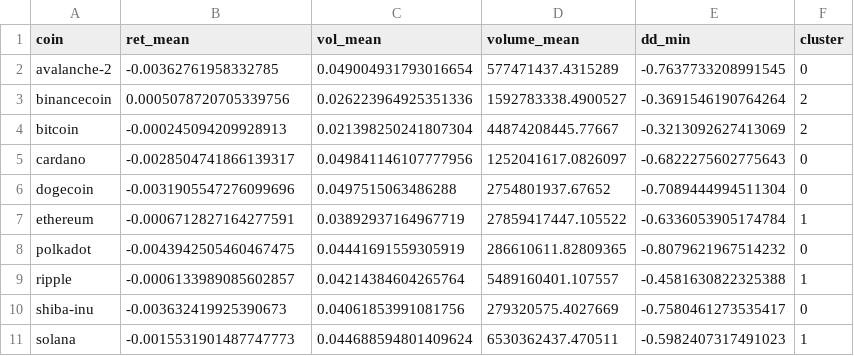
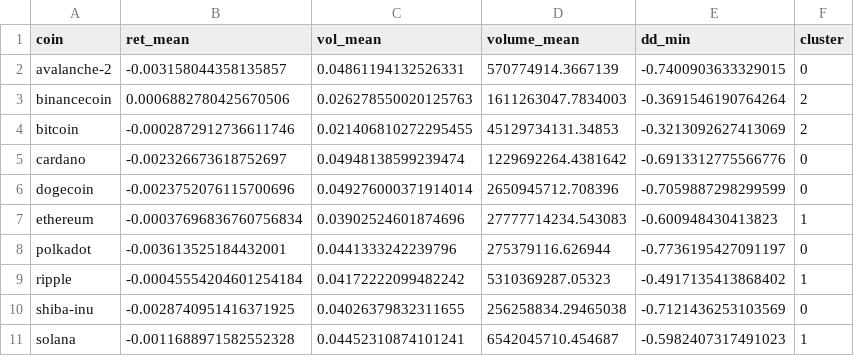
Before and after one commit to JairoVillegas/BEHAVIOR-CRYPTO-PREDICTOR, a CSV file: data/processed/crypto_clusters.csv, drawn as a sheet.

```diff
--- a/data/processed/crypto_clusters.csv
+++ b/data/processed/crypto_clusters.csv
@@ -1,11 +1,11 @@
 coin,ret_mean,vol_mean,volume_mean,dd_min,cluster
-avalanche-2,-0.00362761958332785,0.049004931793016654,577471437.4315289,-0.7637733208991545,0
-binancecoin,0.0005078720705339756,0.026223964925351336,1592783338.4900527,-0.3691546190764264,2
-bitcoin,-0.000245094209928913,0.021398250241807304,44874208445.77667,-0.3213092627413069,2
-cardano,-0.0028504741866139317,0.049841146107777956,1252041617.0826097,-0.6822275602775643,0
-dogecoin,-0.0031905547276099696,0.0497515063486288,2754801937.67652,-0.7089444994511304,0
-ethereum,-0.0006712827164277591,0.03892937164967719,27859417447.105522,-0.6336053905174784,1
-polkadot,-0.0043942505460467475,0.04441691559305919,286610611.82809365,-0.8079621967514232,0
-ripple,-0.0006133989085602857,0.04214384604265764,5489160401.107557,-0.4581630822325388,1
-shiba-inu,-0.003632419925390673,0.04061853991081756,279320575.4027669,-0.7580461273535417,0
-solana,-0.0015531901487747773,0.044688594801409624,6530362437.470511,-0.5982407317491023,1
+avalanche-2,-0.003158044358135857,0.04861194132526331,570774914.3667139,-0.7400903633329015,0
+binancecoin,0.0006882780425670506,0.026278550020125763,1611263047.7834003,-0.3691546190764264,2
+bitcoin,-0.0002872912736611746,0.021406810272295455,45129734131.34853,-0.3213092627413069,2
+cardano,-0.002326673618752697,0.04948138599239474,1229692264.4381642,-0.6913312775566776,0
+dogecoin,-0.0023752076115700696,0.049276000371914014,2650945712.708396,-0.7059887298299599,0
+ethereum,-0.00037696836760756834,0.03902524601874696,27777714234.543083,-0.600948430413823,1
+polkadot,-0.003613525184432001,0.0441333242239796,275379116.626944,-0.7736195427091197,0
+ripple,-0.00045554204601254184,0.04172222099482242,5310369287.05323,-0.4917135413868402,1
+shiba-inu,-0.0028740951416371925,0.04026379832311655,256258834.29465038,-0.7121436253103569,0
+solana,-0.0011688971582552328,0.04452310874101241,6542045710.454687,-0.5982407317491023,1
```
Also changed, not shown: data/processed/prices_features.csv, data/raw/prices_raw.csv, 6 other files.
